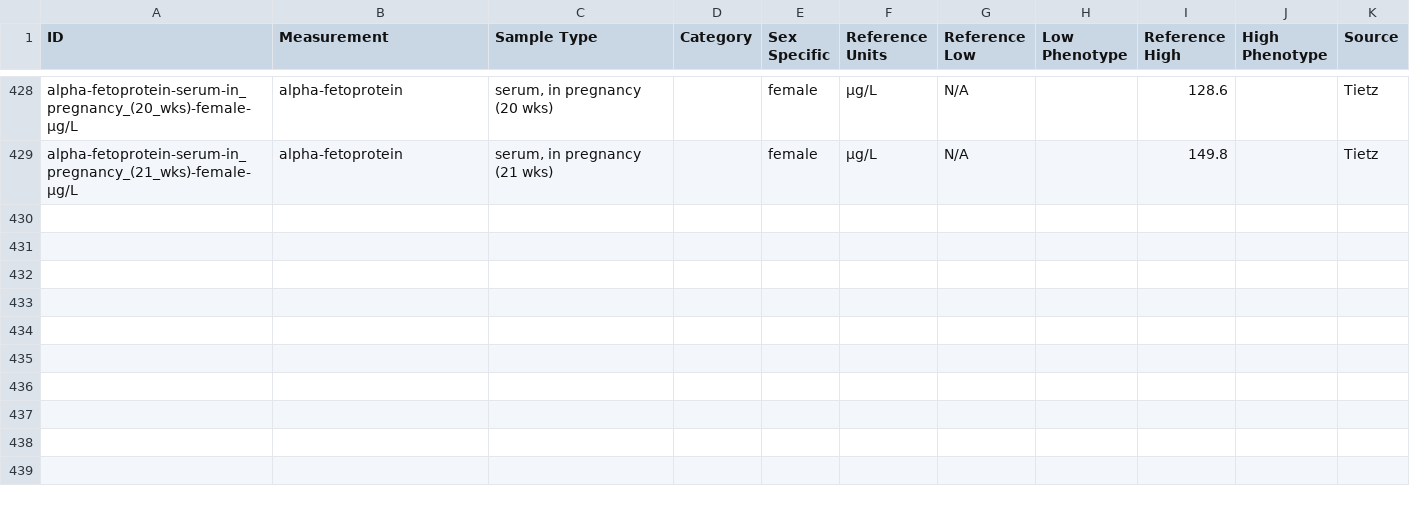
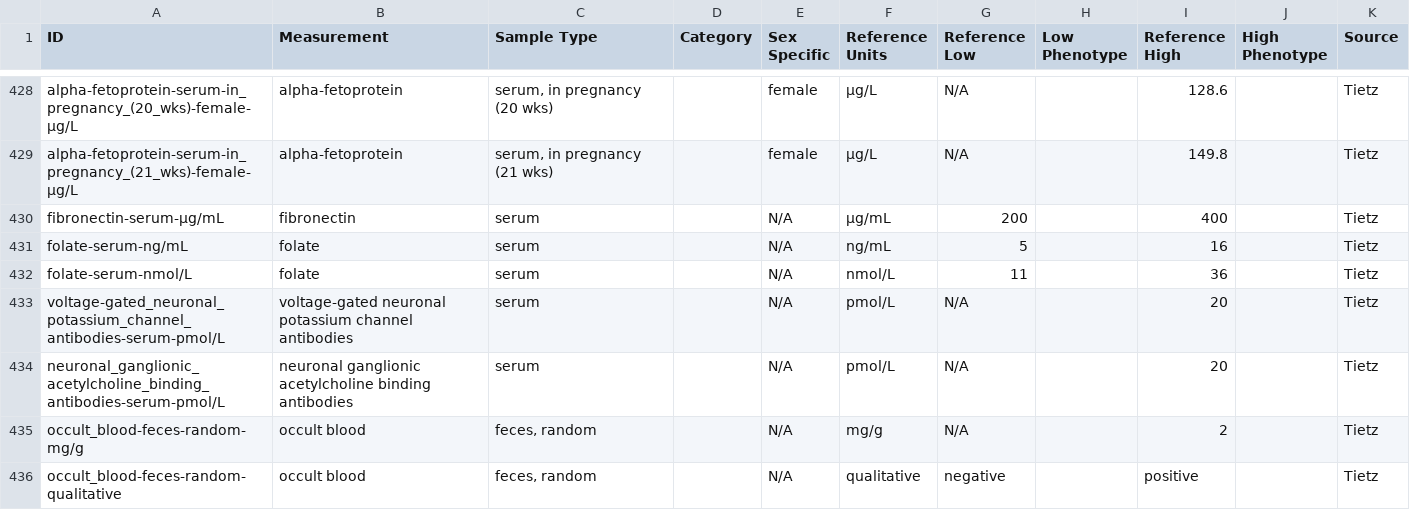
Before and after one commit to caufieldjh/brrr, a TSV file: measurements.tsv, drawn as a sheet; only a part is shown, gaps mark what is left out; the diff names each change by its address in the sheet, - before the commit and + after, or states it on an @@ line.

```diff
--- a/measurements.tsv
+++ b/measurements.tsv
+row 430: fibronectin-serum-μg/mL | fibronectin | serum |  | N/A | μg/mL | 200 |  | 400 |  | Tietz
+row 431: folate-serum-ng/mL | folate | serum |  | N/A | ng/mL | 5 |  | 16 |  | Tietz
+row 432: folate-serum-nmol/L | folate | serum |  | N/A | nmol/L | 11 |  | 36 |  | Tietz
+row 433: voltage-gated_neuronal_potassium_channel_antibodies-serum-pmol/L | voltage-gated neuronal potassium channel antibodies | serum |  | N/A | pmol/L | N/A |  | 20 |  | Tietz
+row 434: neuronal_ganglionic_acetylcholine_binding_antibodies-serum-pmol/L | neuronal ganglionic acetylcholine binding antibodies | serum |  | N/A | pmol/L | N/A |  | 20 |  | Tietz
+row 435: occult_blood-feces-random-mg/g | occult blood | feces, random |  | N/A | mg/g | N/A |  | 2 |  | Tietz
+row 436: occult_blood-feces-random-qualitative | occult blood | feces, random |  | N/A | qualitative | negative |  | positive |  | Tietz
```
Also changed, not shown: abbreviations.tsv, xrefs.tsv.
